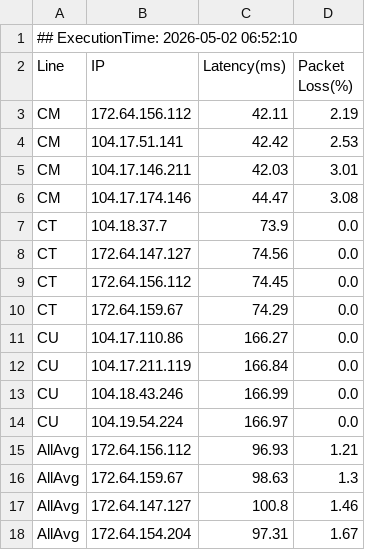
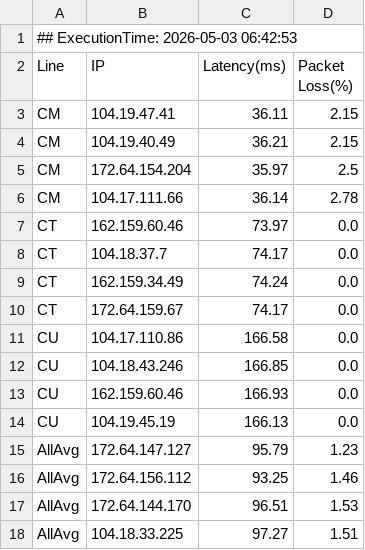
Before and after one commit to Fiatnorm/OptiDomain-Pages, a CSV file: optimized_cf_ips.csv, drawn as a sheet.

Commit message:
chore(data): cross-repo warp sync nodes (V6.0 Final Edition) 🔥

```diff
--- a/optimized_cf_ips.csv
+++ b/optimized_cf_ips.csv
@@ -1,18 +1,18 @@
-## ExecutionTime: 2026-05-02 06:52:10
+## ExecutionTime: 2026-05-03 06:42:53
 Line,IP,Latency(ms),Packet Loss(%)
-CM,172.64.156.112,42.11,2.19
-CM,104.17.51.141,42.42,2.53
-CM,104.17.146.211,42.03,3.01
-CM,104.17.174.146,44.47,3.08
-CT,104.18.37.7,73.9,0.0
-CT,172.64.147.127,74.56,0.0
-CT,172.64.156.112,74.45,0.0
-CT,172.64.159.67,74.29,0.0
-CU,104.17.110.86,166.27,0.0
-CU,104.17.211.119,166.84,0.0
-CU,104.18.43.246,166.99,0.0
-CU,104.19.54.224,166.97,0.0
-AllAvg,172.64.156.112,96.93,1.21
-AllAvg,172.64.159.67,98.63,1.3
-AllAvg,172.64.147.127,100.8,1.46
-AllAvg,172.64.154.204,97.31,1.67
+CM,104.19.47.41,36.11,2.15
+CM,104.19.40.49,36.21,2.15
+CM,172.64.154.204,35.97,2.5
+CM,104.17.111.66,36.14,2.78
+CT,162.159.60.46,73.97,0.0
+CT,104.18.37.7,74.17,0.0
+CT,162.159.34.49,74.24,0.0
+CT,172.64.159.67,74.17,0.0
+CU,104.17.110.86,166.58,0.0
+CU,104.18.43.246,166.85,0.0
+CU,162.159.60.46,166.93,0.0
+CU,104.19.45.19,166.13,0.0
+AllAvg,172.64.147.127,95.79,1.23
+AllAvg,172.64.156.112,93.25,1.46
+AllAvg,172.64.144.170,96.51,1.53
+AllAvg,104.18.33.225,97.27,1.51
```
